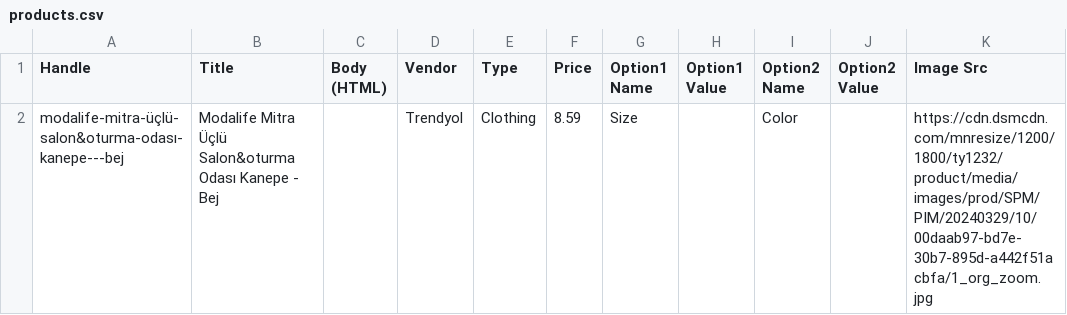
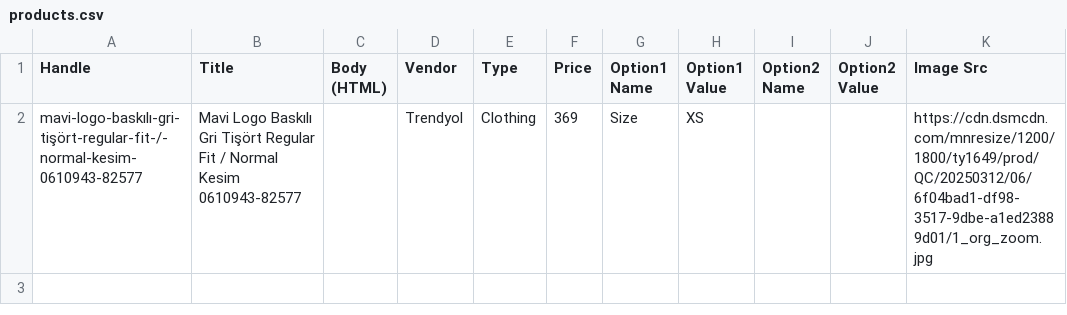
Before and after one commit to turmarkt/Turmarkt_new_project_1, a CSV file: products.csv, drawn as a sheet; removed rows and columns are numbered as before the commit, all else as after; the diff names each change by its address in the sheet, - before the commit and + after, or states it on an @@ line.

```diff
--- a/products.csv
+++ b/products.csv
-row 2: modalife-mitra-üçlü-salon&oturma-odası-kanepe---bej | Modalife Mitra Üçlü Salon&oturma Odası Kanepe - Bej |  | Trendyol | Clothing | 8.59 | Size |  | Color |  | https://cdn.dsmcdn.com/mnresize/1200/1800/ty1232/product/media/images/prod/SPM/PIM/20240329/10/00daab97-bd7e-30b7-895d-a442f51acbfa/1_org_zoom.jpg
+row 2: mavi-logo-baskılı-gri-tişört-regular-fit-/-normal-kesim-0610943-82577 | Mavi Logo Baskılı Gri Tişört Regular Fit / Normal Kesim 0610943-82577 |  | Trendyol | Clothing | 369 | Size | XS |  |  | https://cdn.dsmcdn.com/mnresize/1200/1800/ty1649/prod/QC/20250312/06/6f04bad1-df98-3517-9dbe-a1ed23889d01/1_org_zoom.jpg
```
Also changed, not shown: 3 other files.
